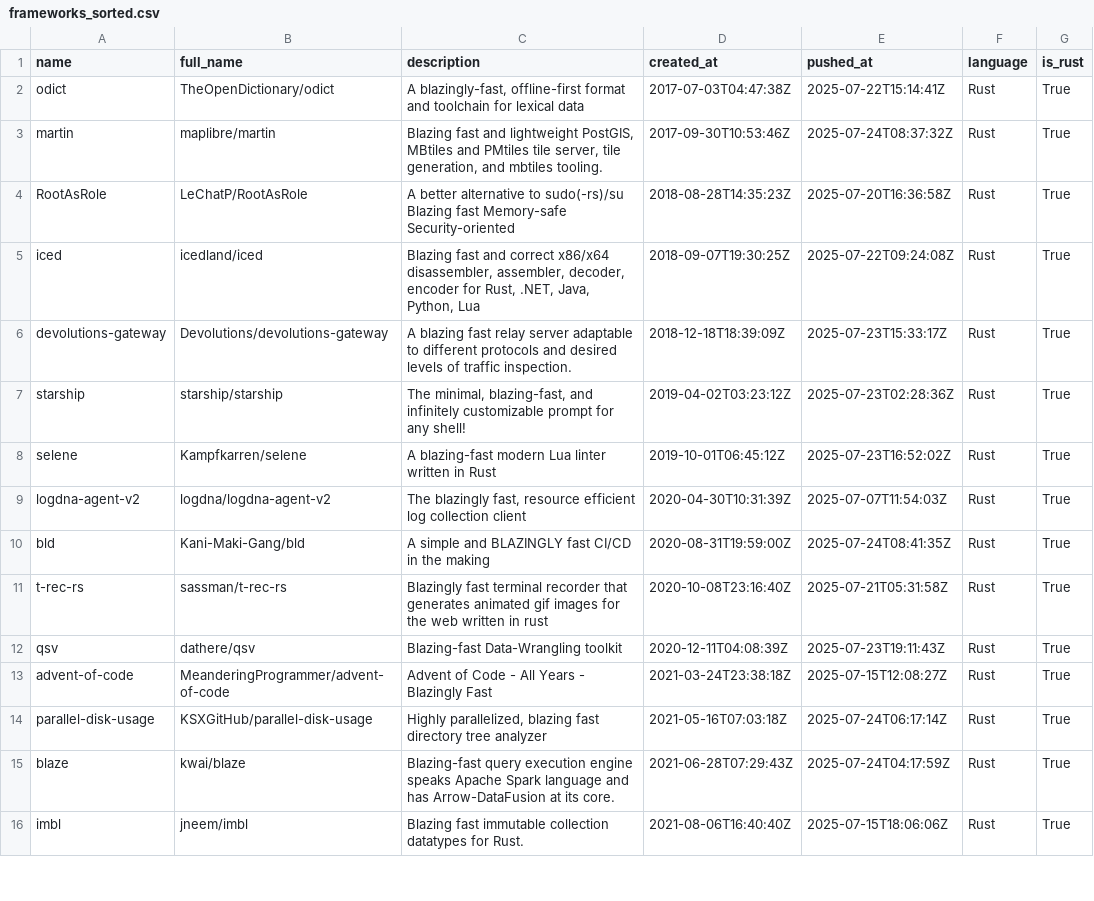
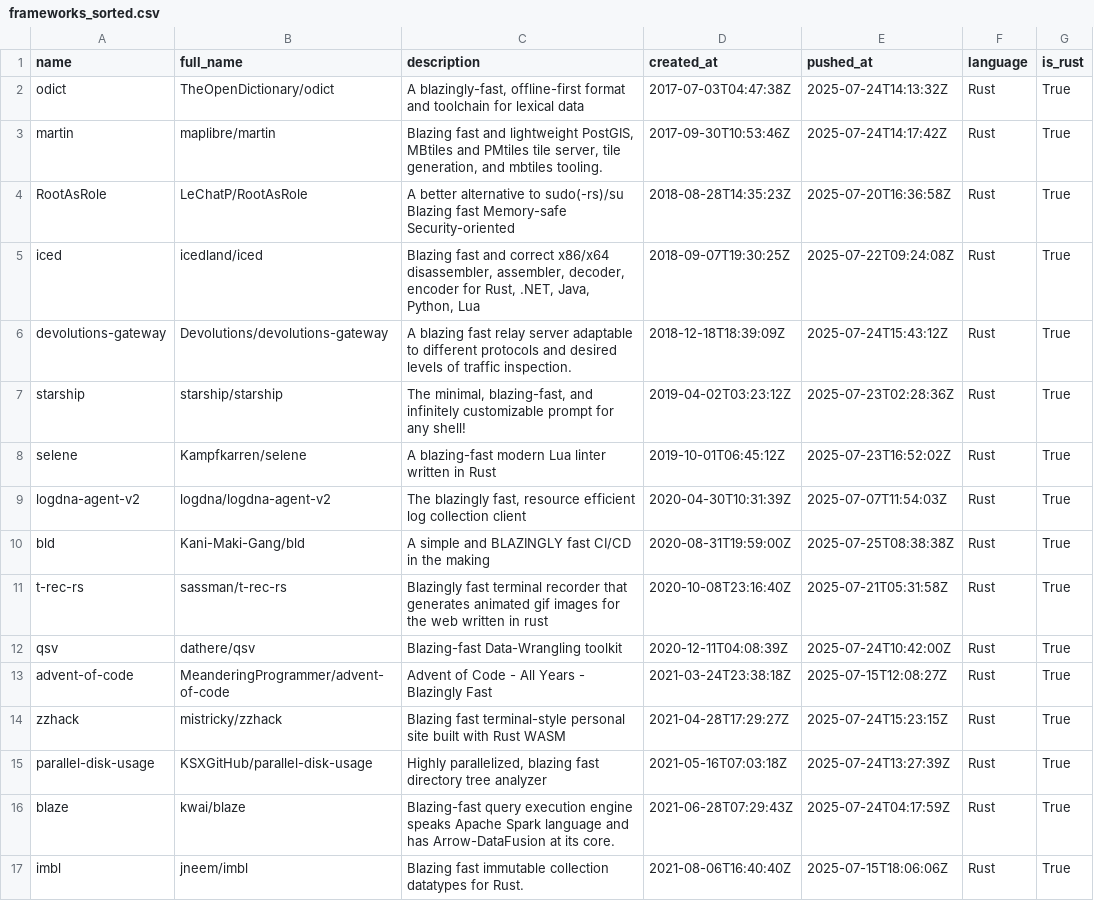
Before and after one commit to ninpnin/days-since-blazingly-fast, a CSV file: data/frameworks_sorted.csv, drawn as a sheet; only a part is shown; the diff covers the shown part only.

```diff
--- a/data/frameworks_sorted.csv
+++ b/data/frameworks_sorted.csv
@@ -1,7 +1,7 @@
 name,full_name,description,created_at,pushed_at,language,is_rust
-odict,TheOpenDictionary/odict,"A blazingly-fast, offline-first format and toolchain for lexical data ",2017-07-03T04:47:38Z,2025-07-22T15:14:41Z,Rust,True
-martin,maplibre/martin,"Blazing fast and lightweight PostGIS, MBtiles and PMtiles tile server, tile generation, and mbtiles tooling.",2017-09-30T10:53:46Z,2025-07-24T08:37:32Z,Rust,True
+odict,TheOpenDictionary/odict,"A blazingly-fast, offline-first format and toolchain for lexical data ",2017-07-03T04:47:38Z,2025-07-24T14:13:32Z,Rust,True
+martin,maplibre/martin,"Blazing fast and lightweight PostGIS, MBtiles and PMtiles tile server, tile generation, and mbtiles tooling.",2017-09-30T10:53:46Z,2025-07-24T14:17:42Z,Rust,True
 RootAsRole,LeChatP/RootAsRole,A better alternative to sudo(-rs)/su   Blazing fast   Memory-safe   Security-oriented,2018-08-28T14:35:23Z,2025-07-20T16:36:58Z,Rust,True
 iced,icedland/iced,"Blazing fast and correct x86/x64 disassembler, assembler, decoder, encoder for Rust, .NET, Java, Python, Lua",2018-09-07T19:30:25Z,2025-07-22T09:24:08Z,Rust,True
-devolutions-gateway,Devolutions/devolutions-gateway,A blazing fast relay server adaptable to different protocols and desired levels of traffic inspection.,2018-12-18T18:39:09Z,2025-07-23T15:33:17Z,Rust,True
+devolutions-gateway,Devolutions/devolutions-gateway,A blazing fast relay server adaptable to different protocols and desired levels of traffic inspection.,2018-12-18T18:39:09Z,2025-07-24T15:43:12Z,Rust,True
 starship,starship/starship,"  The minimal, blazing-fast, and infinitely customizable prompt for any shell!",2019-04-02T03:23:12Z,2025-07-23T02:28:36Z,Rust,True
@@ -9,7 +9,8 @@ selene,Kampfkarren/selene,A blazing-fast modern Lua linter written in Rust,2019-
 logdna-agent-v2,logdna/logdna-agent-v2,"The blazingly fast, resource efficient log collection client",2020-04-30T10:31:39Z,2025-07-07T11:54:03Z,Rust,True
-bld,Kani-Maki-Gang/bld,A simple and BLAZINGLY fast CI/CD in the making,2020-08-31T19:59:00Z,2025-07-24T08:41:35Z,Rust,True
+bld,Kani-Maki-Gang/bld,A simple and BLAZINGLY fast CI/CD in the making,2020-08-31T19:59:00Z,2025-07-25T08:38:38Z,Rust,True
 t-rec-rs,sassman/t-rec-rs,Blazingly fast terminal recorder that generates animated gif images for the web written in rust,2020-10-08T23:16:40Z,2025-07-21T05:31:58Z,Rust,True
-qsv,dathere/qsv,Blazing-fast Data-Wrangling toolkit,2020-12-11T04:08:39Z,2025-07-23T19:11:43Z,Rust,True
+qsv,dathere/qsv,Blazing-fast Data-Wrangling toolkit,2020-12-11T04:08:39Z,2025-07-24T10:42:00Z,Rust,True
 advent-of-code,MeanderingProgrammer/advent-of-code,Advent of Code - All Years - Blazingly Fast,2021-03-24T23:38:18Z,2025-07-15T12:08:27Z,Rust,True
-parallel-disk-usage,KSXGitHub/parallel-disk-usage,"Highly parallelized, blazing fast directory tree analyzer",2021-05-16T07:03:18Z,2025-07-24T06:17:14Z,Rust,True
+zzhack,mistricky/zzhack, Blazing fast terminal-style personal site built with Rust WASM,2021-04-28T17:29:27Z,2025-07-24T15:23:15Z,Rust,True
+parallel-disk-usage,KSXGitHub/parallel-disk-usage,"Highly parallelized, blazing fast directory tree analyzer",2021-05-16T07:03:18Z,2025-07-24T13:27:39Z,Rust,True
 blaze,kwai/blaze,Blazing-fast query execution engine speaks Apache Spark language and has Arrow-DataFusion at its core.,2021-06-28T07:29:43Z,2025-07-24T04:17:59Z,Rust,True
```
Also changed, not shown: 1 added row, 5 removed rows and 29 edited cells elsewhere in this file, data/aggregated_results.csv, data/sample.csv, 6 other files.
